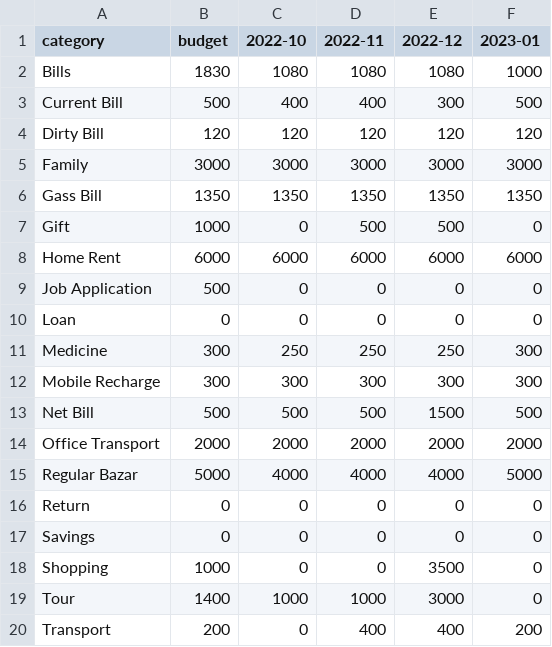
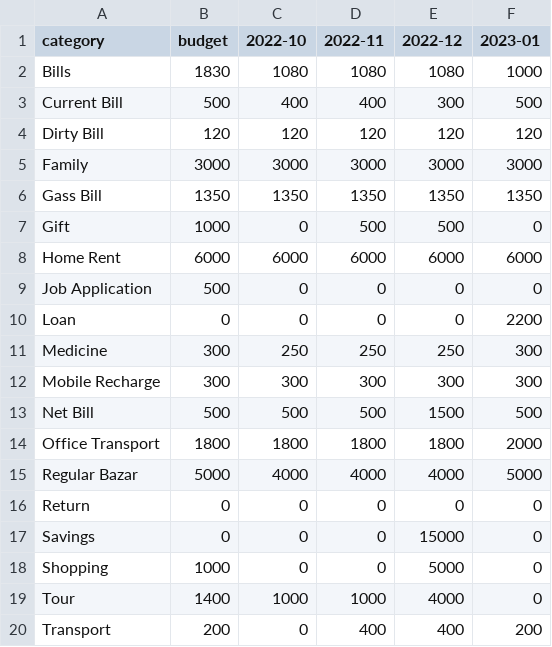
Before and after one commit to sohelranacse/analysis-data, a CSV file: budget/budget.csv, drawn as a sheet.

```diff
--- a/budget/budget.csv
+++ b/budget/budget.csv
@@ -9,3 +9,3 @@ Home Rent,6000,6000,6000,6000,6000
 Job Application,500,0,0,0,0
-Loan,0,0,0,0,0
+Loan,0,0,0,0,2200
 Medicine,300,250,250,250,300
@@ -13,8 +13,8 @@ Mobile Recharge,300,300,300,300,300
 Net Bill,500,500,500,1500,500
-Office Transport,2000,2000,2000,2000,2000
+Office Transport,1800,1800,1800,1800,2000
 Regular Bazar,5000,4000,4000,4000,5000
 Return,0,0,0,0,0
-Savings,0,0,0,0,0
-Shopping,1000,0,0,3500,0
-Tour,1400,1000,1000,3000,0
+Savings,0,0,0,15000,0
+Shopping,1000,0,0,5000,0
+Tour,1400,1000,1000,4000,0
 Transport,200,0,400,400,200
```
Also changed, not shown: budget/data.csv.
